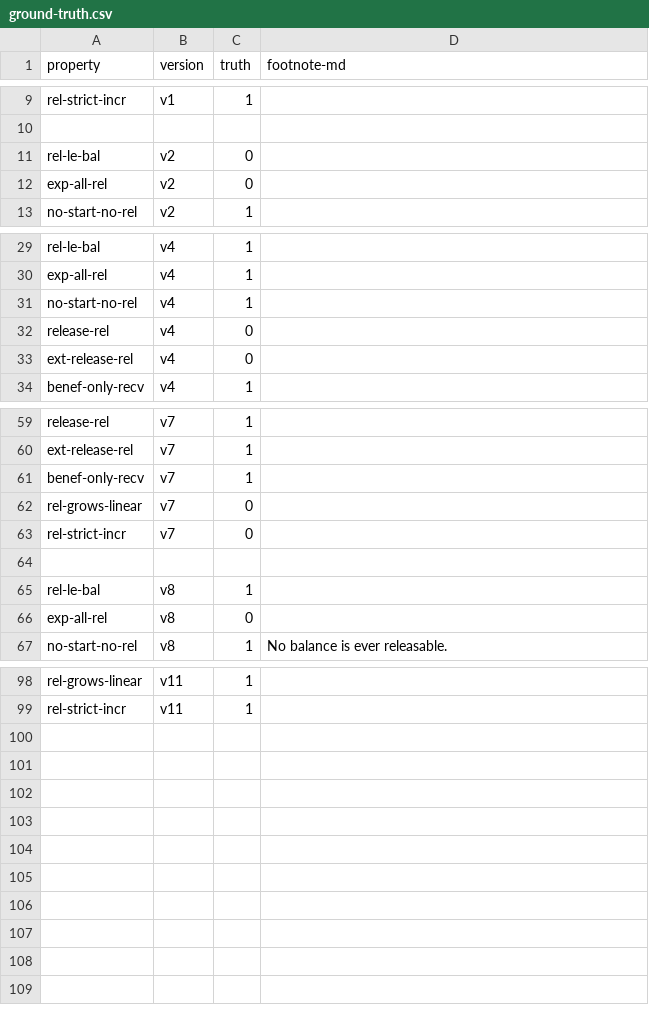
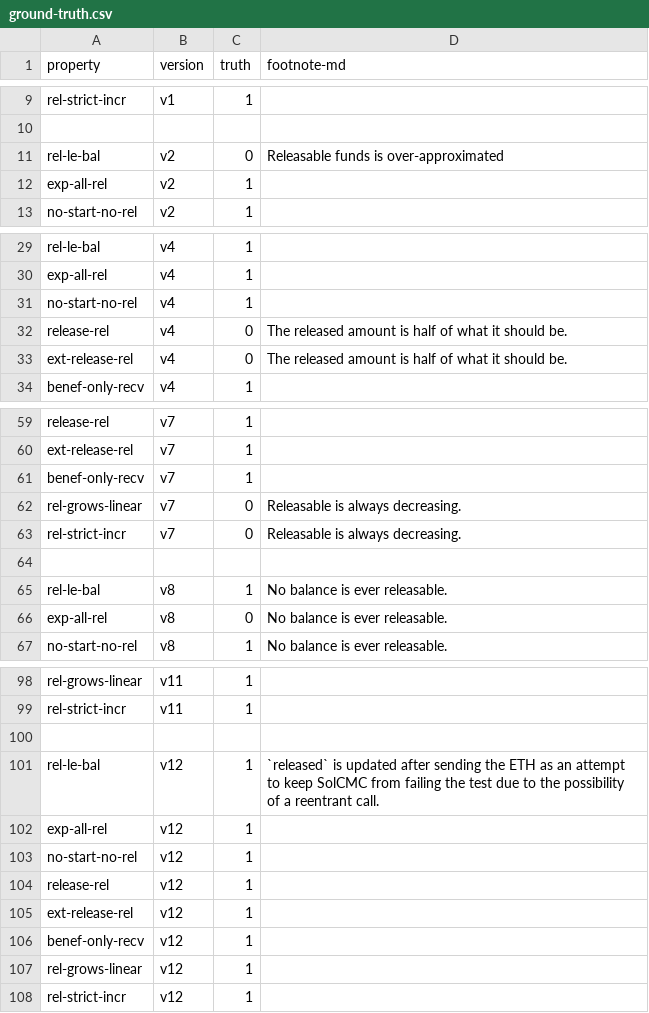
Before and after one commit to Eic17H/contracts-verification-benchmark, a CSV file: contracts/vesting_wallet/ground-truth.csv, drawn as a sheet; only a part is shown, gaps mark what is left out; the diff covers the shown part only.

Commit message:
Vesting Wallet: v11, solcmc tests, comments

```diff
--- a/contracts/vesting_wallet/ground-truth.csv
+++ b/contracts/vesting_wallet/ground-truth.csv
@@ -10,4 +10,4 @@ rel-strict-incr,v1,1,
 
-rel-le-bal,v2,0,
-exp-all-rel,v2,0,
+rel-le-bal,v2,0,"Releasable funds is over-approximated"
+exp-all-rel,v2,1,
 no-start-no-rel,v2,1
@@ -31,4 +31,4 @@ exp-all-rel,v4,1,
 no-start-no-rel,v4,1,
-release-rel,v4,0,
-ext-release-rel,v4,0,
+release-rel,v4,0,"The released amount is half of what it should be."
+ext-release-rel,v4,0,"The released amount is half of what it should be."
 benef-only-recv,v4,1,
@@ -61,7 +61,7 @@ ext-release-rel,v7,1,
 benef-only-recv,v7,1,
-rel-grows-linear,v7,0,
-rel-strict-incr,v7,0,
+rel-grows-linear,v7,0,"Releasable is always decreasing."
+rel-strict-incr,v7,0,"Releasable is always decreasing."
 
-rel-le-bal,v8,1,
-exp-all-rel,v8,0,
+rel-le-bal,v8,1,"No balance is ever releasable."
+exp-all-rel,v8,0,"No balance is ever releasable."
 no-start-no-rel,v8,1,"No balance is ever releasable."
@@ -99 +99,10 @@ rel-grows-linear,v11,1,
 rel-strict-incr,v11,1,
+
+rel-le-bal,v12,1,"`released` is updated after sending the ETH as an attempt to keep SolCMC from failing the test due to the possibility of a reentrant call."
+exp-all-rel,v12,1,
+no-start-no-rel,v12,1,
+release-rel,v12,1,
+ext-release-rel,v12,1,
+benef-only-recv,v12,1,
+rel-grows-linear,v12,1,
+rel-strict-incr,v12,1,
```
Also changed, not shown: 7 edited cells elsewhere in this file, contracts/vesting_wallet/certora.csv, contracts/vesting_wallet/certora/out.csv, 14 other files.
